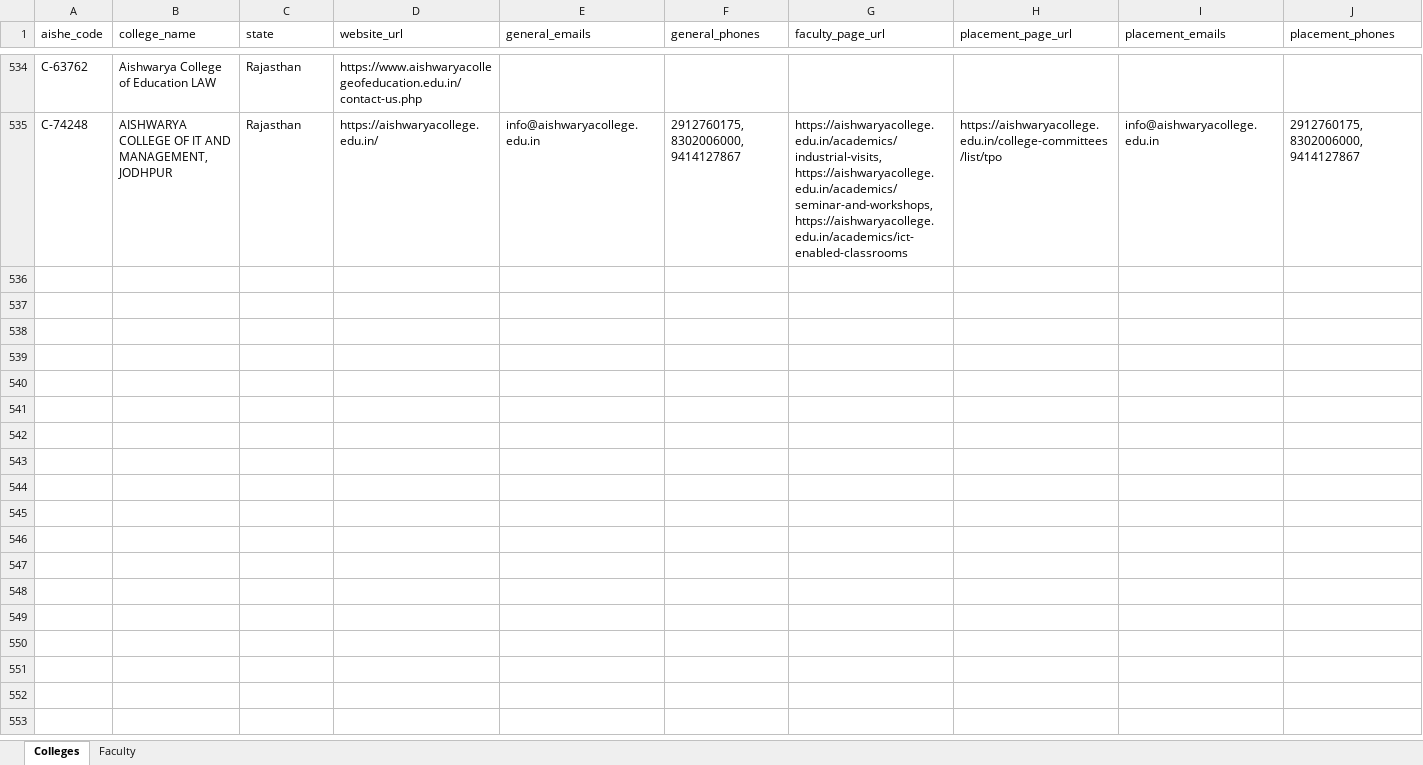
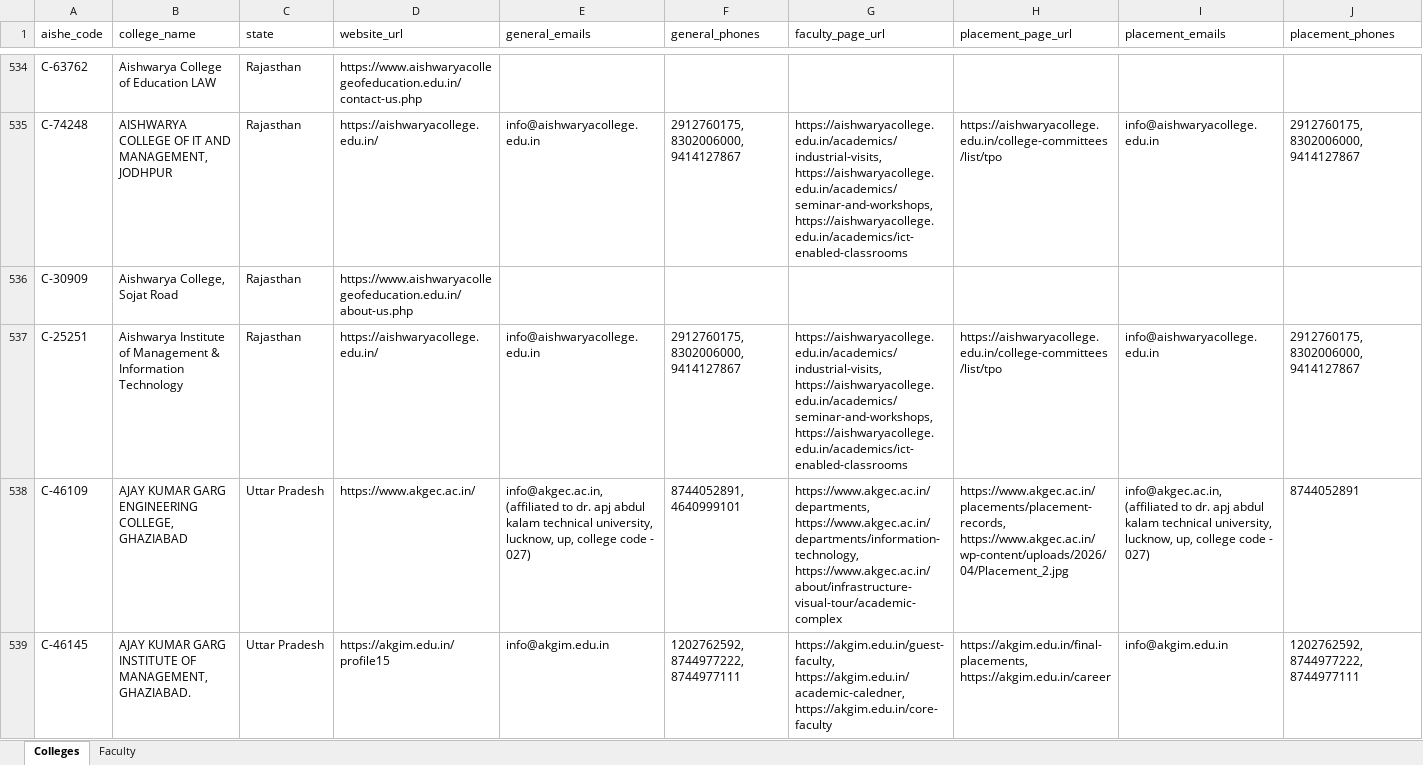
Before and after one commit to sanyog2005/collegeDataPipeline, an Excel workbook: north_india_deep_contacts.xlsx, sheet Colleges, drawn as a sheet; only a part is shown, gaps mark what is left out; values as stored, in another font and other column widths than the file's, no borders; the diff covers the shown part only; the diff names each change by its address in the sheet, - before the commit and + after, or states it on an @@ line.

```diff
--- a/north_india_deep_contacts.xlsx (sheet Colleges)
+++ b/north_india_deep_contacts.xlsx (sheet Colleges)
+row 536: C-30909 | Aishwarya College, Sojat Road | Rajasthan | https://www.aishwaryacollegeofeducation.edu.in/about-us.php
+row 537: C-25251 | Aishwarya Institute of Management & Information Technology | Rajasthan | https://aishwaryacollege.edu.in/ | info@aishwaryacollege.edu.in | 2912760175, 8302006000, 9414127867 | https://aishwaryacollege.edu.in/academics/industrial-visits, https://aishwaryacollege.edu.in/academics/seminar-and-workshops, https://aishwaryacollege.edu.in/academics/ict-enabled-classrooms | https://aishwaryacollege.edu.in/college-committees/list/tpo | info@aishwaryacollege.edu.in | 2912760175, 8302006000, 9414127867
+row 538: C-46109 | AJAY KUMAR GARG ENGINEERING COLLEGE, GHAZIABAD | Uttar Pradesh | https://www.akgec.ac.in/ | info@akgec.ac.in, (affiliated to dr. apj abdul kalam technical university, lucknow, up, college code - 027) | 8744052891, 4640999101 | https://www.akgec.ac.in/departments, https://www.akgec.ac.in/departments/information-technology, https://www.akgec.ac.in/about/infrastructure-visual-tour/academic-complex | https://www.akgec.ac.in/placements/placement-records, https://www.akgec.ac.in/wp-content/uploads/2026/04/Placement_2.jpg | info@akgec.ac.in, (affiliated to dr. apj abdul kalam technical university, lucknow, up, college code - 027) | 8744052891
+row 539: C-46145 | AJAY KUMAR GARG INSTITUTE OF MANAGEMENT, GHAZIABAD. | Uttar Pradesh | https://akgim.edu.in/profile15 | info@akgim.edu.in | 1202762592, 8744977222, 8744977111 | https://akgim.edu.in/guest-faculty, https://akgim.edu.in/academic-caledner, https://akgim.edu.in/core-faculty | https://akgim.edu.in/final-placements, https://akgim.edu.in/career | info@akgim.edu.in | 1202762592, 8744977222, 8744977111
```
Also changed, not shown: 3 added rows elsewhere in this sheet, sheet Faculty, 2 other files.
